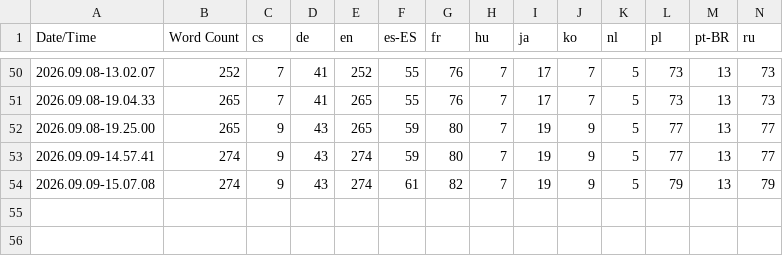
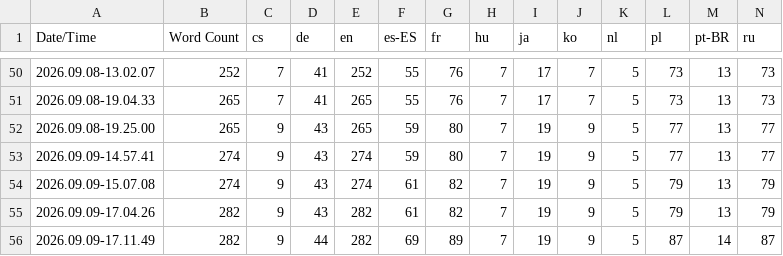
Before and after one commit to QuingKhaos/sf-PeriodicMadness, a CSV file: Content/Localization/PeriodicMadness/PeriodicMadness.csv, drawn as a sheet; only a part is shown, gaps mark what is left out; rows hold the shown columns only; the diff names each change by its address in the sheet, - before the commit and + after, or states it on an @@ line.

```diff
--- a/Content/Localization/PeriodicMadness/PeriodicMadness.csv
+++ b/Content/Localization/PeriodicMadness/PeriodicMadness.csv
+row 55: 2026.09.09-17.04.26 | 282 | 9 | 43 | 282 | 61 | 82 | 7 | 19 | 9 | 5 | 79 | 13 | 79
+row 56: 2026.09.09-17.11.49 | 282 | 9 | 44 | 282 | 69 | 89 | 7 | 19 | 9 | 5 | 87 | 14 | 87
```
Also changed, not shown: 48 other files.
